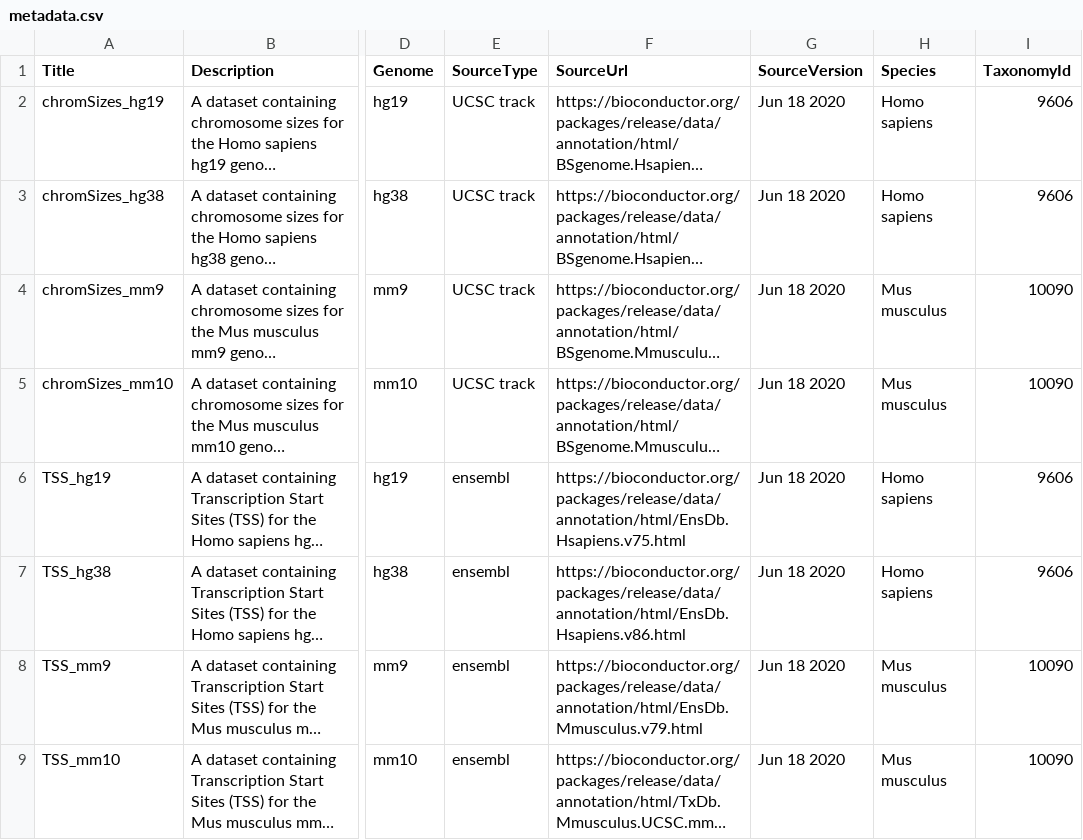
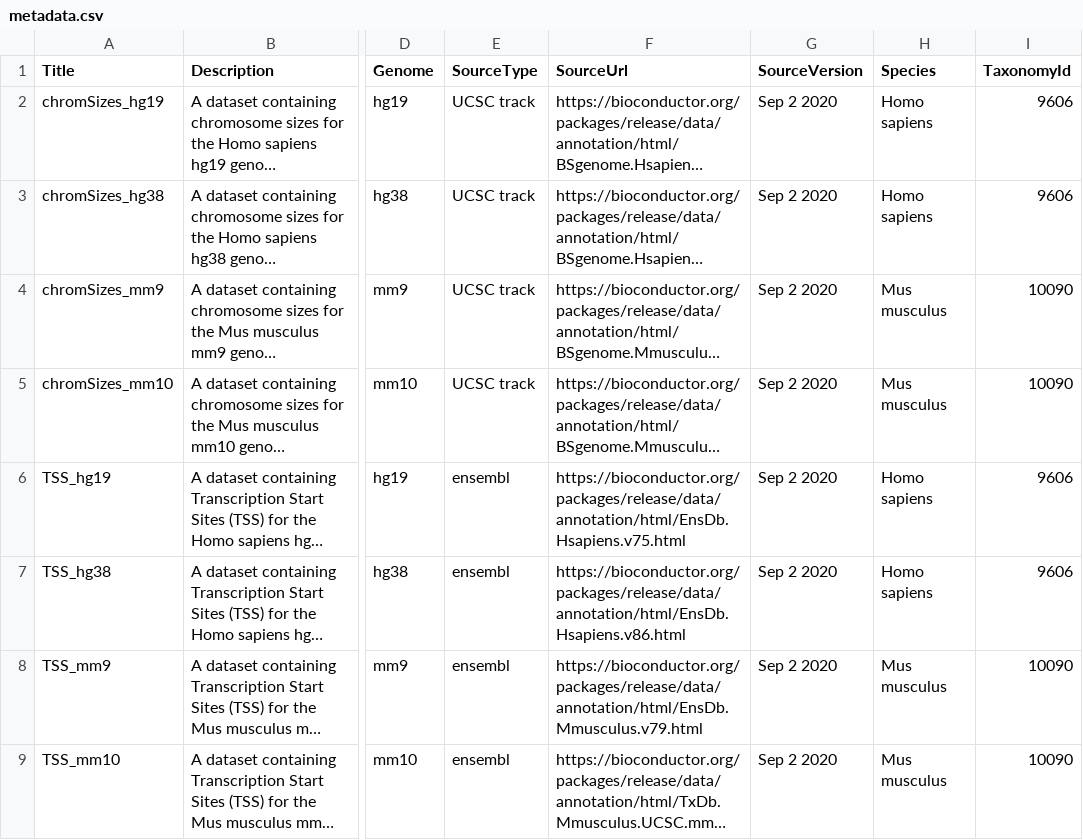
Before and after one commit to databio/GenomicDistributionsData, a CSV file: inst/extdata/metadata.csv, drawn as a sheet; only a part is shown, gaps mark what is left out; long unchanged cells end in …; the diff covers the shown part only; the diff names each change by its address in the sheet, - before the commit and + after, or states it on an @@ line.

```diff
--- a/inst/extdata/metadata.csv
+++ b/inst/extdata/metadata.csv
-G2:G9 (SourceVersion): Jun 18 2020
+G2:G9 (SourceVersion): Sep 2 2020
```
Also changed, not shown: 1 added row and 10 edited cells elsewhere in this file.
